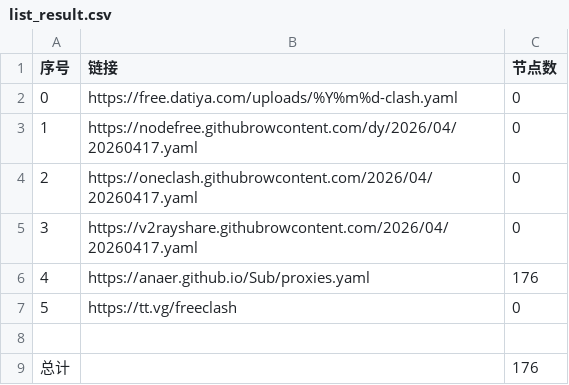
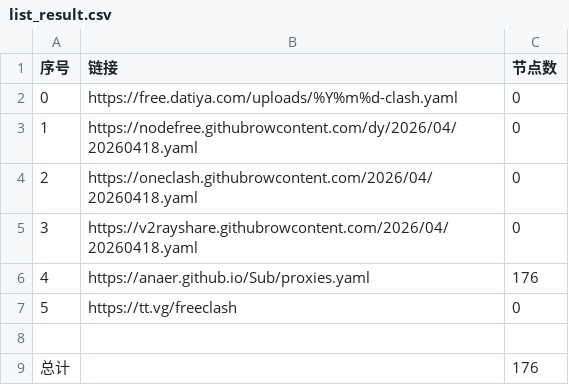
Before and after one commit to esureos/NoMoreWalls, a CSV file: list_result.csv, drawn as a sheet.

```diff
--- a/list_result.csv
+++ b/list_result.csv
@@ -2,5 +2,5 @@
 0,https://free.datiya.com/uploads/%Y%m%d-clash.yaml,0
-1,https://nodefree.githubrowcontent.com/dy/2026/04/20260417.yaml,0
-2,https://oneclash.githubrowcontent.com/2026/04/20260417.yaml,0
-3,https://v2rayshare.githubrowcontent.com/2026/04/20260417.yaml,0
+1,https://nodefree.githubrowcontent.com/dy/2026/04/20260418.yaml,0
+2,https://oneclash.githubrowcontent.com/2026/04/20260418.yaml,0
+3,https://v2rayshare.githubrowcontent.com/2026/04/20260418.yaml,0
 4,https://anaer.github.io/Sub/proxies.yaml,176
```
Also changed, not shown: 3 other files.
